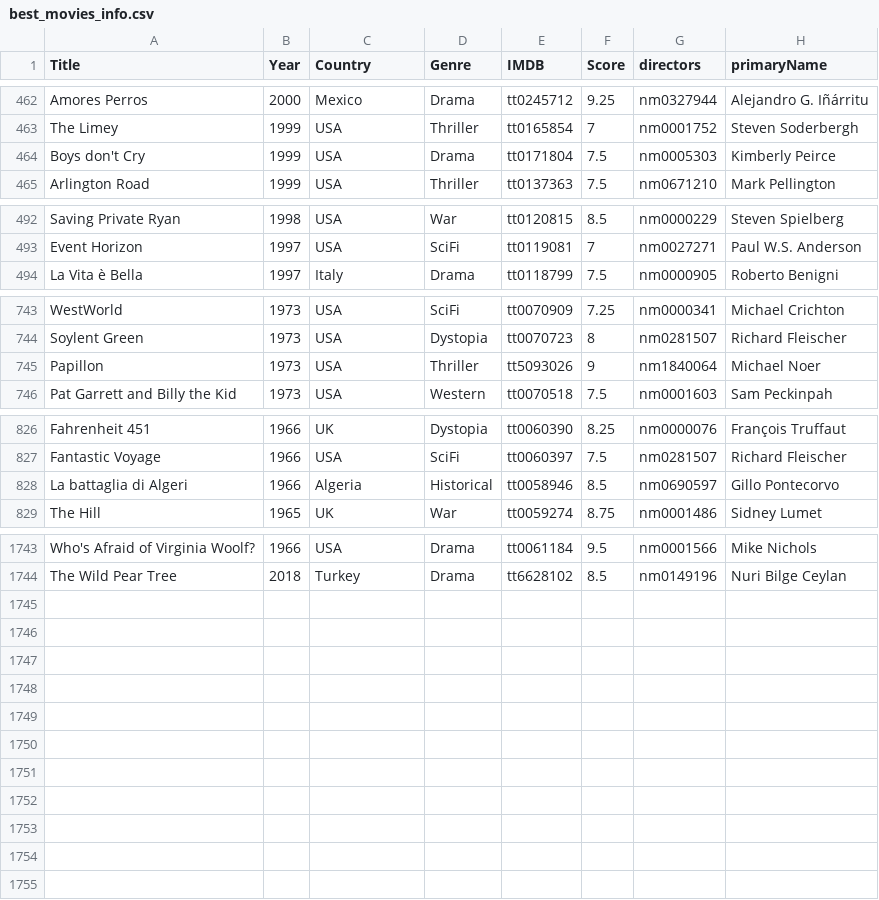
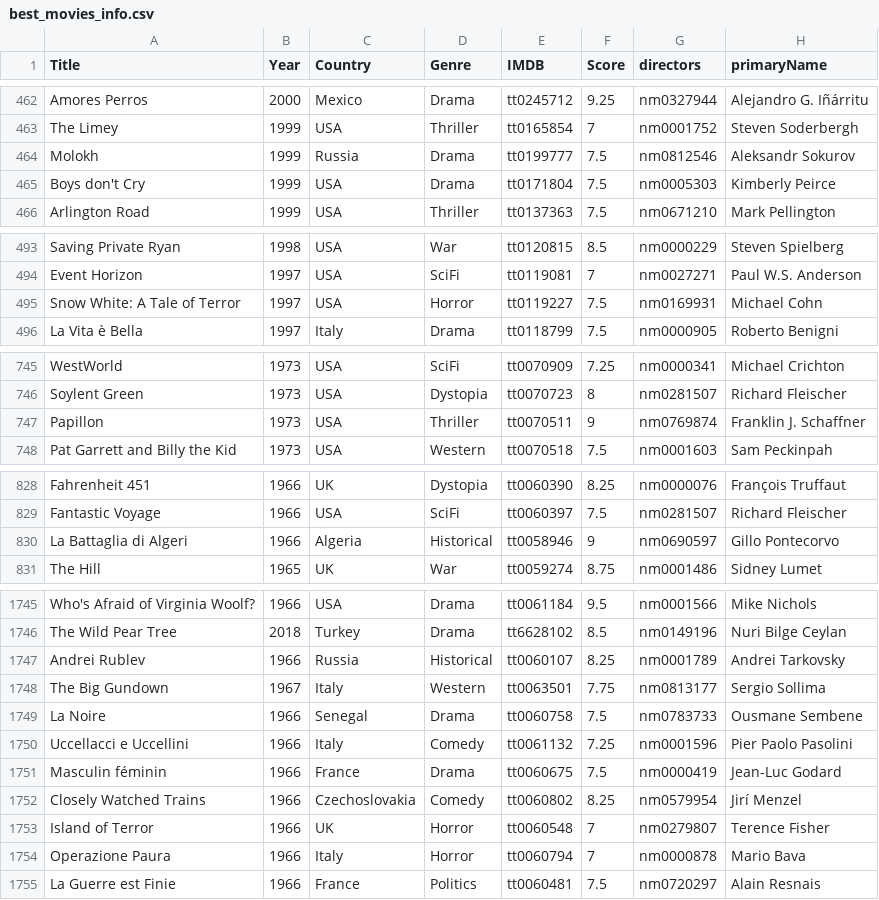
Before and after one commit to jpneto/movies, a CSV file: movies/best_movies_info.csv, drawn as a sheet; only a part is shown, gaps mark what is left out; the diff covers the shown part only.

```diff
--- a/movies/best_movies_info.csv
+++ b/movies/best_movies_info.csv
@@ -463,2 +463,3 @@ Amores Perros;2000;Mexico;Drama;tt0245712;9.25;nm0327944;Alejandro G. Iñárritu
 The Limey;1999;USA;Thriller;tt0165854;7;nm0001752;Steven Soderbergh
+Molokh;1999;Russia;Drama;tt0199777;7.5;nm0812546;Aleksandr Sokurov
 Boys don't Cry;1999;USA;Drama;tt0171804;7.5;nm0005303;Kimberly Peirce
@@ -493,2 +494,3 @@ Saving Private Ryan;1998;USA;War;tt0120815;8.5;nm0000229;Steven Spielberg
 Event Horizon;1997;USA;SciFi;tt0119081;7;nm0027271;Paul W.S. Anderson
+Snow White: A Tale of Terror;1997;USA;Horror;tt0119227;7.5;nm0169931;Michael Cohn
 La Vita è Bella;1997;Italy;Drama;tt0118799;7.5;nm0000905;Roberto Benigni
@@ -744,3 +746,3 @@ WestWorld;1973;USA;SciFi;tt0070909;7.25;nm0000341;Michael Crichton
 Soylent Green;1973;USA;Dystopia;tt0070723;8;nm0281507;Richard Fleischer
-Papillon;1973;USA;Thriller;tt5093026;9;nm1840064;Michael Noer
+Papillon;1973;USA;Thriller;tt0070511;9;nm0769874;Franklin J. Schaffner
 Pat Garrett and Billy the Kid;1973;USA;Western;tt0070518;7.5;nm0001603;Sam Peckinpah
@@ -827,3 +829,3 @@ Fahrenheit 451;1966;UK;Dystopia;tt0060390;8.25;nm0000076;François Truffaut
 Fantastic Voyage;1966;USA;SciFi;tt0060397;7.5;nm0281507;Richard Fleischer
-La battaglia di Algeri;1966;Algeria;Historical;tt0058946;8.5;nm0690597;Gillo Pontecorvo
+La Battaglia di Algeri;1966;Algeria;Historical;tt0058946;9;nm0690597;Gillo Pontecorvo
 The Hill;1965;UK;War;tt0059274;8.75;nm0001486;Sidney Lumet
@@ -1744 +1746,10 @@ Who's Afraid of Virginia Woolf?;1966;USA;Drama;tt0061184;9.5;nm0001566;Mike Nich
 The Wild Pear Tree;2018;Turkey;Drama;tt6628102;8.5;nm0149196;Nuri Bilge Ceylan
+Andrei Rublev;1966;Russia;Historical;tt0060107;8.25;nm0001789;Andrei Tarkovsky
+The Big Gundown;1967;Italy;Western;tt0063501;7.75;nm0813177;Sergio Sollima
+La Noire;1966;Senegal;Drama;tt0060758;7.5;nm0783733;Ousmane Sembene
+Uccellacci e Uccellini;1966;Italy;Comedy;tt0061132;7.25;nm0001596;Pier Paolo Pasolini
+Masculin féminin;1966;France;Drama;tt0060675;7.5;nm0000419;Jean-Luc Godard
+Closely Watched Trains;1966;Czechoslovakia;Comedy;tt0060802;8.25;nm0579954;Jirí Menzel
+Island of Terror;1966;UK;Horror;tt0060548;7;nm0279807;Terence Fisher
+Operazione Paura;1966;Italy;Horror;tt0060794;7;nm0000878;Mario Bava
+La Guerre est Finie;1966;France;Politics;tt0060481;7.5;nm0720297;Alain Resnais
```
Also changed, not shown: 3 edited cells elsewhere in this file, movies/ratings.csv, 1 other file.
